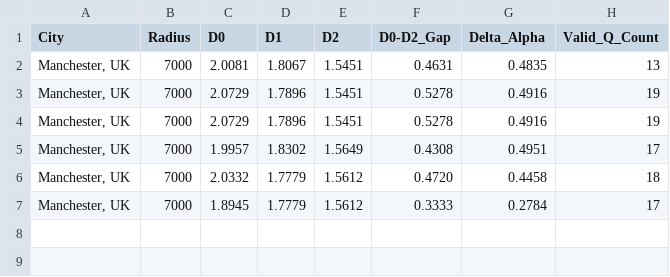
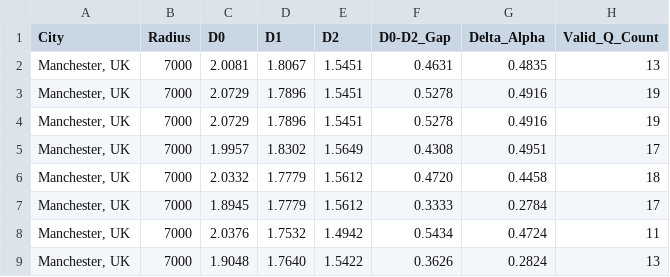
Before and after one commit to Yukoku115/Multifractal-analysis-in-Urban-cities, a CSV file: all_cities_results.csv, drawn as a sheet.

```diff
--- a/all_cities_results.csv
+++ b/all_cities_results.csv
@@ -7 +7,3 @@ City,Radius,D0,D1,D2,D0-D2_Gap,Delta_Alpha,Valid_Q_Count
 "Manchester, UK",7000,1.8945,1.7779,1.5612,0.3333,0.2784,17
+"Manchester, UK",7000,2.0376,1.7532,1.4942,0.5434,0.4724,11
+"Manchester, UK",7000,1.9048,1.7640,1.5422,0.3626,0.2824,13
```
Also changed, not shown: 25 other files.
